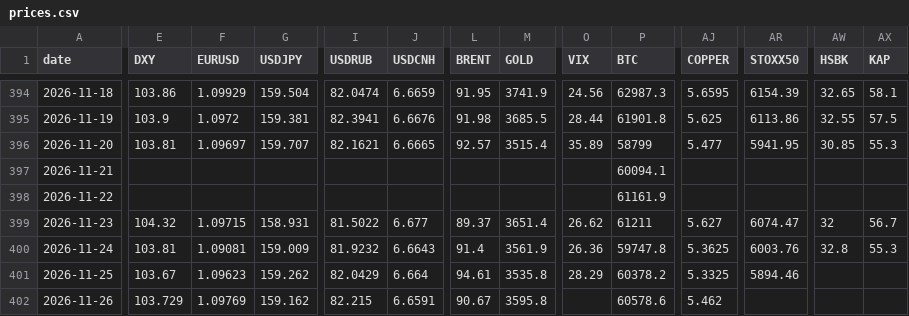
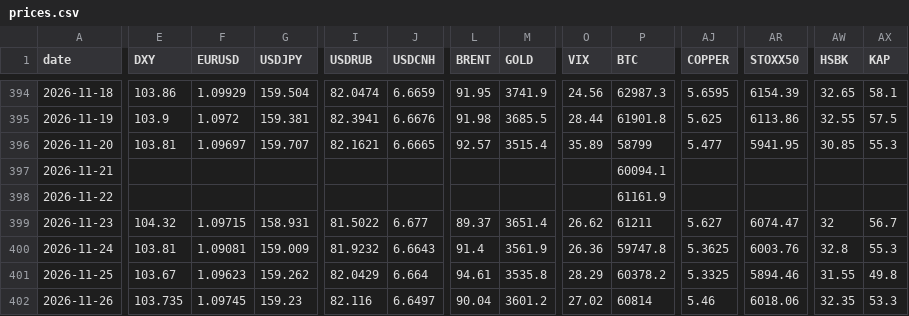
Before and after one commit to Aldos24/market-terminal, a CSV file: data/prices.csv, drawn as a sheet; only a part is shown, gaps mark what is left out; the diff covers the shown part only; the diff names each change by its address in the sheet, - before the commit and + after, or states it on an @@ line.

```diff
--- a/data/prices.csv
+++ b/data/prices.csv
-AW401 (HSBK): (empty)
+AW401 (HSBK): 31.55
-AX401 (KAP): (empty)
+AX401 (KAP): 49.8
-E402 (DXY): 103.729
+E402 (DXY): 103.735
-F402 (EURUSD): 1.09769
+F402 (EURUSD): 1.09745
-G402 (USDJPY): 159.162
+G402 (USDJPY): 159.23
-I402 (USDRUB): 82.215
+I402 (USDRUB): 82.116
-J402 (USDCNH): 6.6591
+J402 (USDCNH): 6.6497
-L402 (BRENT): 90.67
+L402 (BRENT): 90.04
-M402 (GOLD): 3595.8
+M402 (GOLD): 3601.2
-O402 (VIX): (empty)
+O402 (VIX): 27.02
-P402 (BTC): 60578.6
+P402 (BTC): 60814
-AJ402 (COPPER): 5.462
+AJ402 (COPPER): 5.46
-AR402 (STOXX50): (empty)
+AR402 (STOXX50): 6018.06
-AW402 (HSBK): (empty)
+AW402 (HSBK): 32.35
-AX402 (KAP): (empty)
+AX402 (KAP): 53.3
```
Also changed, not shown: 1 edited cell elsewhere in this file, 3 other files.
